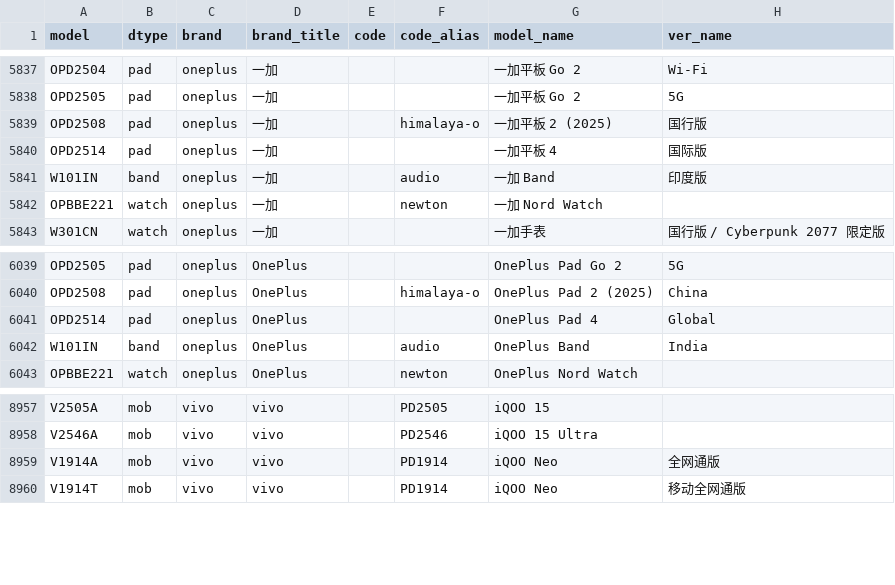
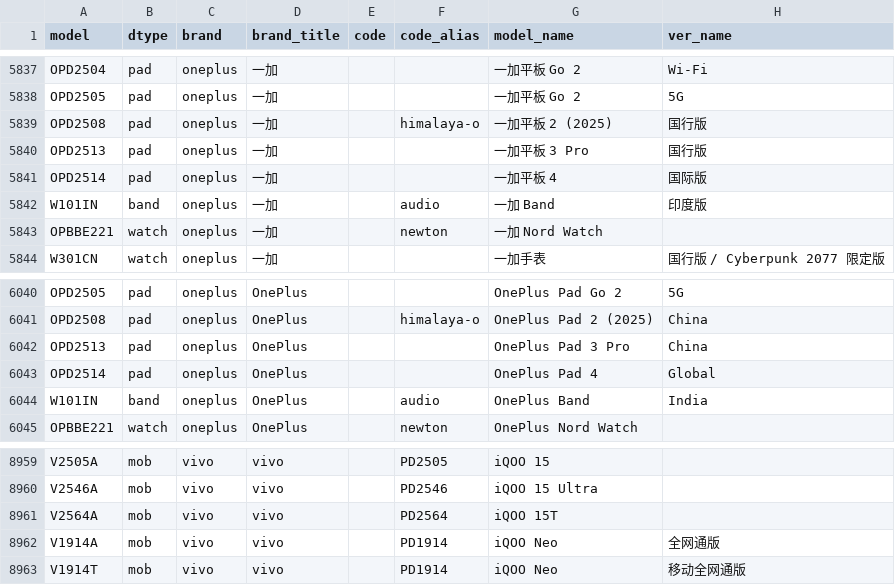
Before and after one commit to KHwang9883/MobileModels-csv, a CSV file: models.csv, drawn as a sheet; only a part is shown, gaps mark what is left out; the diff names each change by its address in the sheet, - before the commit and + after, or states it on an @@ line.

Commit message:
Sync with MobileModels a4e0c47fcc6eef5f97ac3ac1928130ac653b0324

```diff
--- a/models.csv
+++ b/models.csv
+row 5840: OPD2513 | pad | oneplus | 一加 |  |  | 一加平板 3 Pro | 国行版
+row 6042: OPD2513 | pad | oneplus | OnePlus |  |  | OnePlus Pad 3 Pro | China
+row 8961: V2564A | mob | vivo | vivo |  | PD2564 | iQOO 15T
```
Also changed, not shown: 1 other file.
